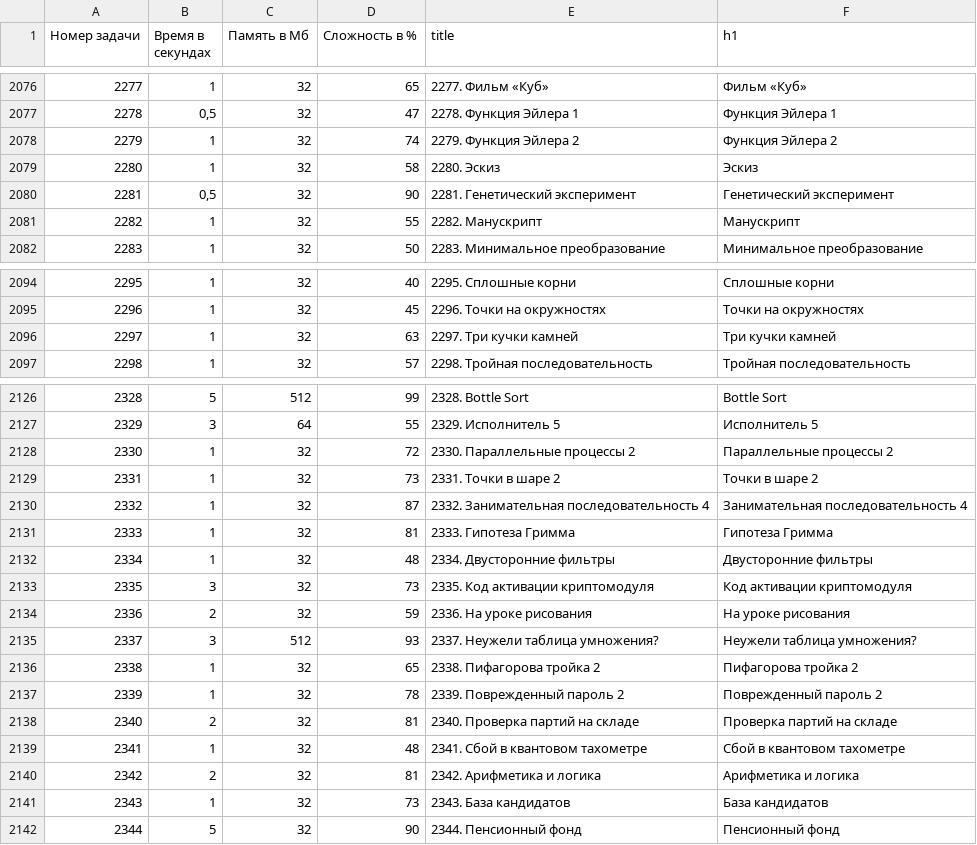
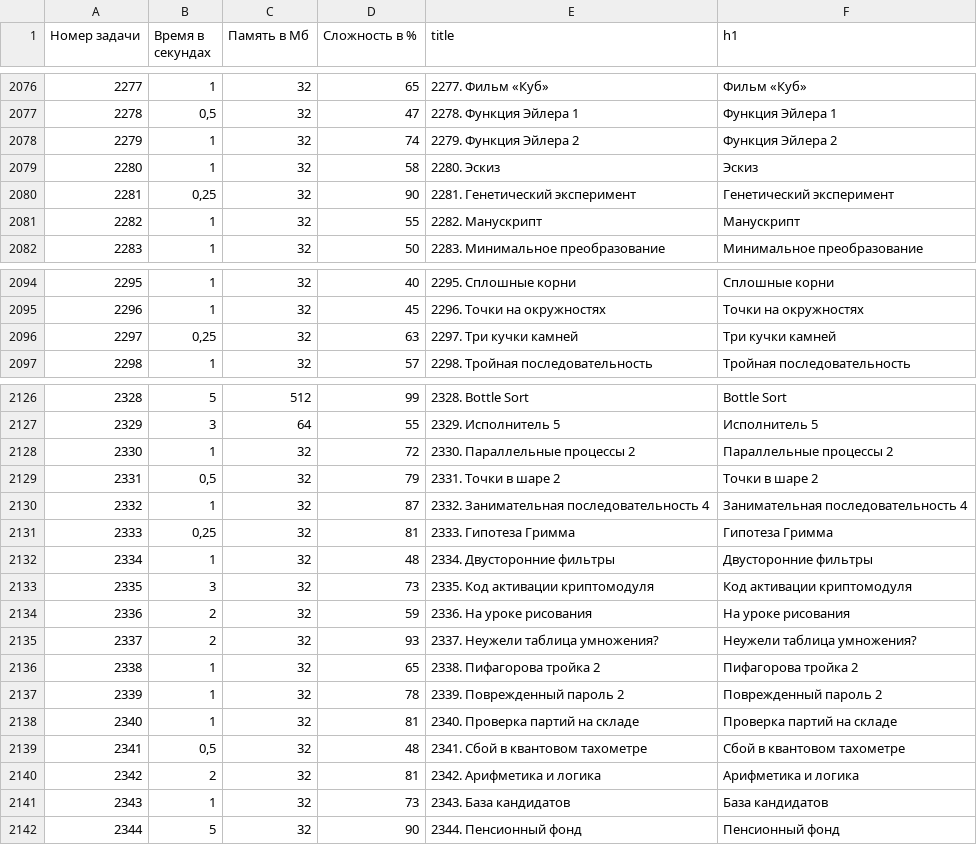
Before and after one commit to BorisMenshikov/acmp-problem-complexity-data, a CSV file: acmp-problem-info-current.csv, drawn as a sheet; only a part is shown, gaps mark what is left out.

```diff
--- a/acmp-problem-info-current.csv
+++ b/acmp-problem-info-current.csv
@@ -2079,3 +2079,3 @@
 2280,1,32,58,2280. Эскиз,Эскиз
-2281,"0,5",32,90,2281. Генетический эксперимент,Генетический эксперимент
+2281,"0,25",32,90,2281. Генетический эксперимент,Генетический эксперимент
 2282,1,32,55,2282. Манускрипт,Манускрипт
@@ -2095,3 +2095,3 @@
 2296,1,32,45,2296. Точки на окружностях,Точки на окружностях
-2297,1,32,63,2297. Три кучки камней,Три кучки камней
+2297,"0,25",32,63,2297. Три кучки камней,Три кучки камней
 2298,1,32,57,2298. Тройная последовательность,Тройная последовательность
@@ -2128,5 +2128,5 @@
 2330,1,32,72,2330. Параллельные процессы 2,Параллельные процессы 2
-2331,1,32,73,2331. Точки в шаре 2,Точки в шаре 2
+2331,"0,5",32,79,2331. Точки в шаре 2,Точки в шаре 2
 2332,1,32,87,2332. Занимательная последовательность 4,Занимательная последовательность 4
-2333,1,32,81,2333. Гипотеза Гримма,Гипотеза Гримма
+2333,"0,25",32,81,2333. Гипотеза Гримма,Гипотеза Гримма
 2334,1,32,48,2334. Двусторонние фильтры,Двусторонние фильтры
@@ -2134,7 +2134,7 @@
 2336,2,32,59,2336. На уроке рисования,На уроке рисования
-2337,3,512,93,2337. Неужели таблица умножения?,Неужели таблица умножения?
+2337,2,32,93,2337. Неужели таблица умножения?,Неужели таблица умножения?
 2338,1,32,65,2338. Пифагорова тройка 2,Пифагорова тройка 2
 2339,1,32,78,2339. Поврежденный пароль 2,Поврежденный пароль 2
-2340,2,32,81,2340. Проверка партий на складе,Проверка партий на складе
-2341,1,32,48,2341. Сбой в квантовом тахометре,Сбой в квантовом тахометре
+2340,1,32,81,2340. Проверка партий на складе,Проверка партий на складе
+2341,"0,5",32,48,2341. Сбой в квантовом тахометре,Сбой в квантовом тахометре
 2342,2,32,81,2342. Арифметика и логика,Арифметика и логика
```
Also changed, not shown: acmp-problem-complexity-current.csv, 1 other file.
